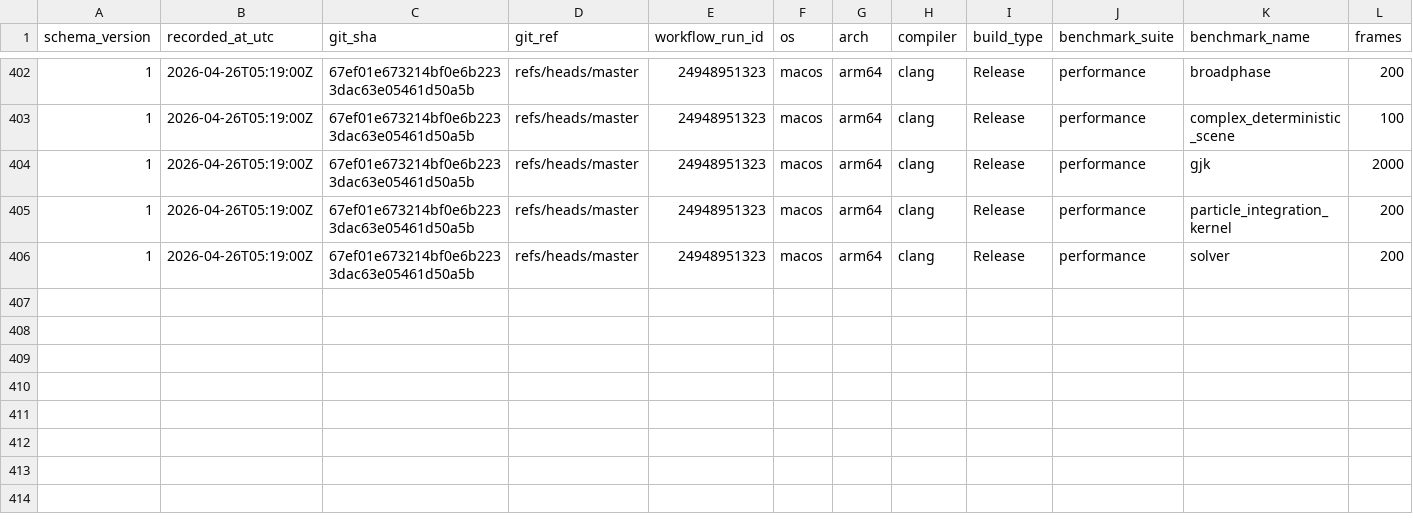
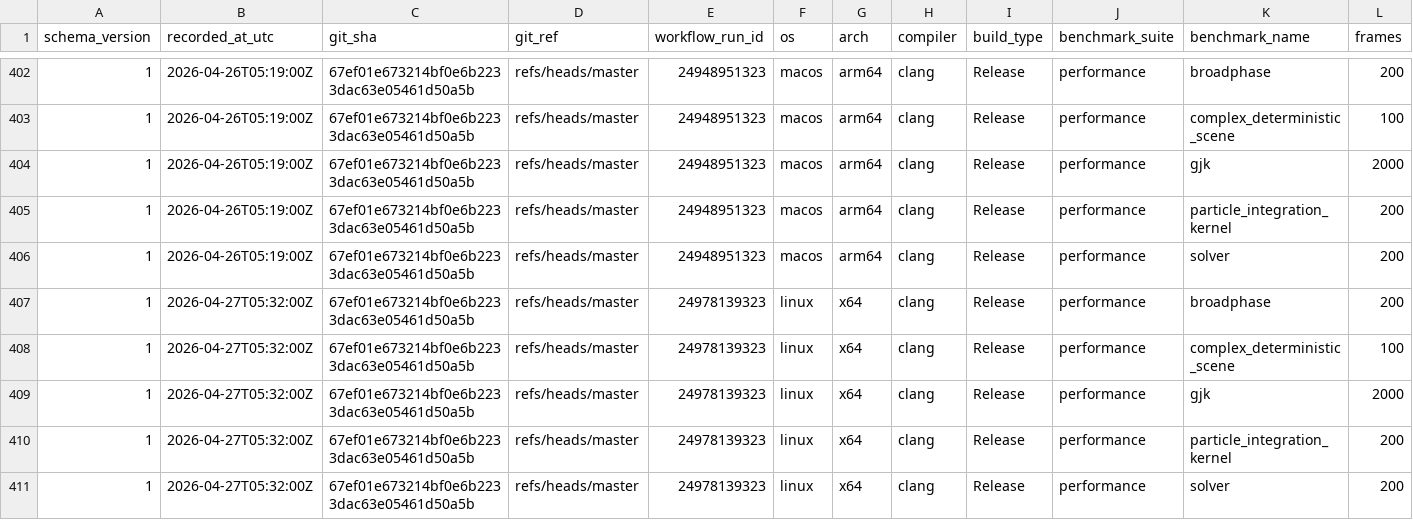
Before and after one commit to Jhoneagle/phynity, a CSV file: perf/history/perf_history.csv, drawn as a sheet; only a part is shown, gaps mark what is left out; rows hold the shown columns only; the diff names each change by its address in the sheet, - before the commit and + after, or states it on an @@ line.

```diff
--- a/perf/history/perf_history.csv
+++ b/perf/history/perf_history.csv
+row 407: 1 | 2026-04-27T05:32:00Z | 67ef01e673214bf0e6b2233dac63e05461d50a5b | refs/heads/master | 24978139323 | linux | x64 | clang | Release | performance | broadphase | 200
+row 408: 1 | 2026-04-27T05:32:00Z | 67ef01e673214bf0e6b2233dac63e05461d50a5b | refs/heads/master | 24978139323 | linux | x64 | clang | Release | performance | complex_deterministic_scene | 100
+row 409: 1 | 2026-04-27T05:32:00Z | 67ef01e673214bf0e6b2233dac63e05461d50a5b | refs/heads/master | 24978139323 | linux | x64 | clang | Release | performance | gjk | 2000
+row 410: 1 | 2026-04-27T05:32:00Z | 67ef01e673214bf0e6b2233dac63e05461d50a5b | refs/heads/master | 24978139323 | linux | x64 | clang | Release | performance | particle_integration_kernel | 200
+row 411: 1 | 2026-04-27T05:32:00Z | 67ef01e673214bf0e6b2233dac63e05461d50a5b | refs/heads/master | 24978139323 | linux | x64 | clang | Release | performance | solver | 200
```
Also changed, not shown: 1 other file.
